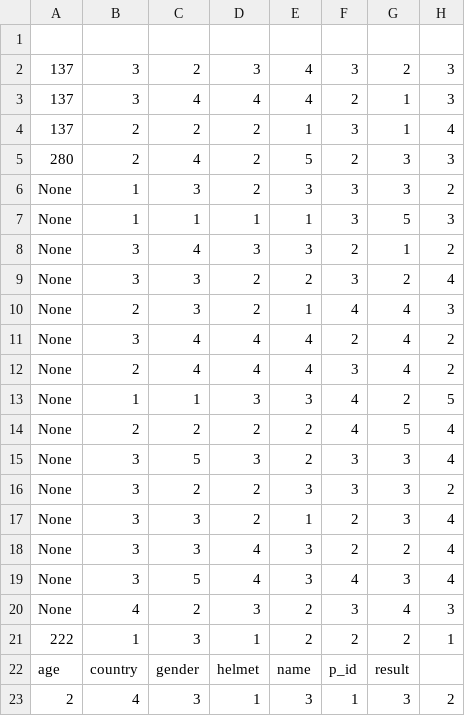
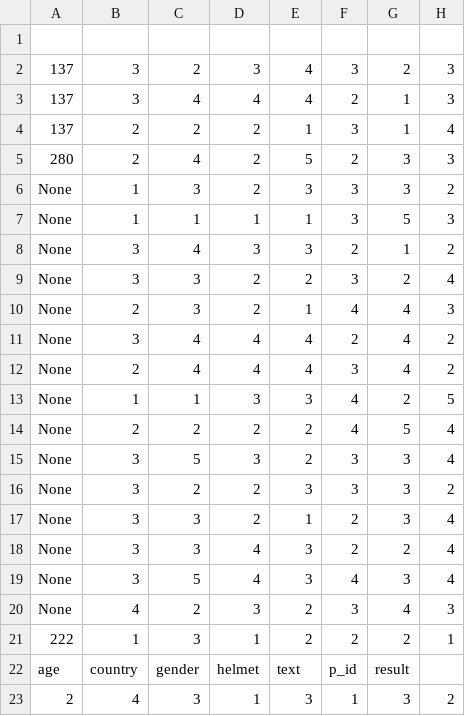
Before and after one commit to nicolawebb/gameapp, a CSV file: data/big5.csv, drawn as a sheet; only a part is shown; the diff names each change by its address in the sheet, - before the commit and + after, or states it on an @@ line.

```diff
--- a/data/big5.csv
+++ b/data/big5.csv
-E22: name
+E22: text
```
Also changed, not shown: 12 other files.
